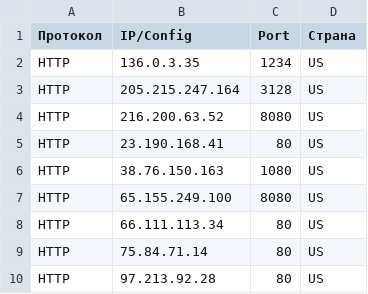
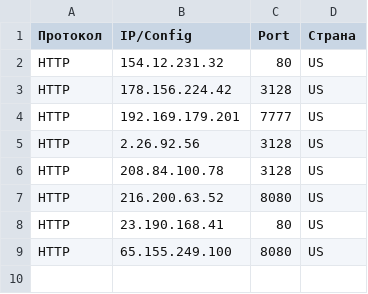
Before and after one commit to gaztormoz910-alt/proxy-soft-fetch, a CSV file: results_live/http.csv, drawn as a sheet.

```diff
--- a/results_live/http.csv
+++ b/results_live/http.csv
@@ -1,10 +1,9 @@
 Протокол,IP/Config,Port,Страна
-HTTP,136.0.3.35,1234,US
-HTTP,205.215.247.164,3128,US
+HTTP,154.12.231.32,80,US
+HTTP,178.156.224.42,3128,US
+HTTP,192.169.179.201,7777,US
+HTTP,2.26.92.56,3128,US
+HTTP,208.84.100.78,3128,US
 HTTP,216.200.63.52,8080,US
 HTTP,23.190.168.41,80,US
-HTTP,38.76.150.163,1080,US
 HTTP,65.155.249.100,8080,US
-HTTP,66.111.113.34,80,US
-HTTP,75.84.71.14,80,US
-HTTP,97.213.92.28,80,US
```
Also changed, not shown: results_residential/all.csv, 26 other files.
